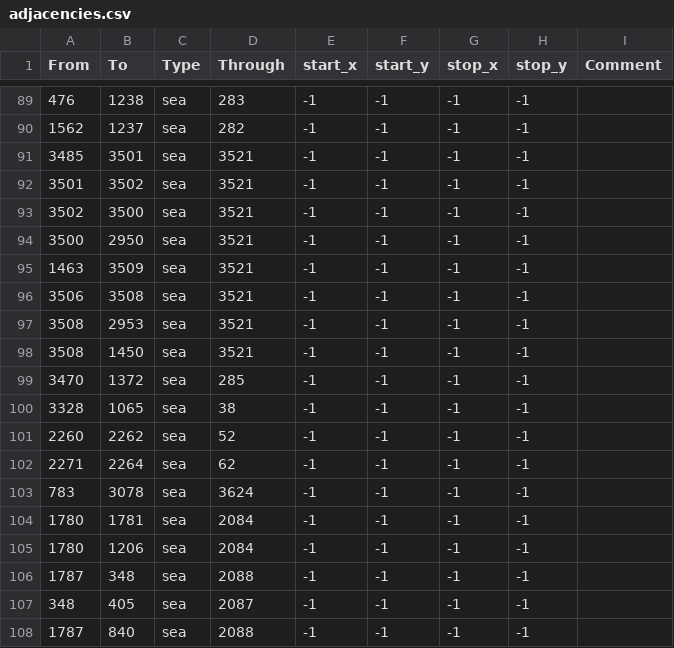
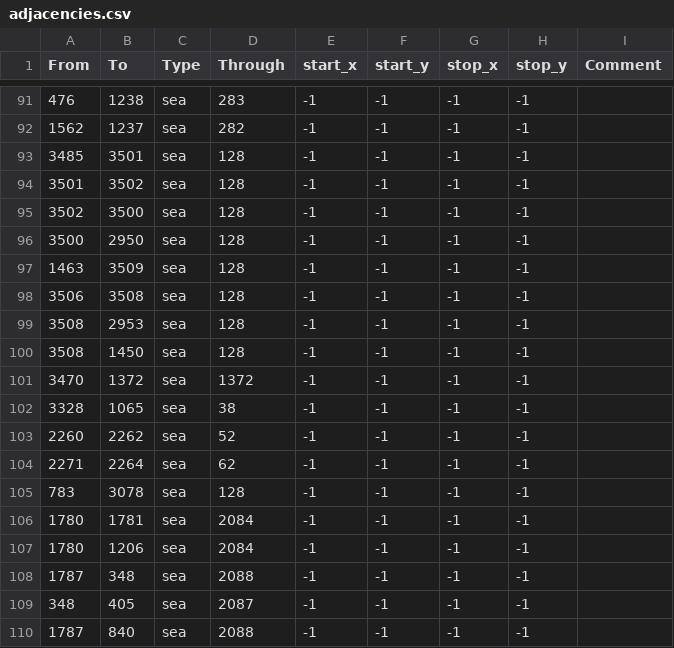
Before and after one commit to dogabeey/WWU, a CSV file: map/adjacencies.csv, drawn as a sheet; only a part is shown, gaps mark what is left out; the diff covers the shown part only.

```diff
--- a/map/adjacencies.csv
+++ b/map/adjacencies.csv
@@ -90,11 +92,11 @@ From;To;Type;Through;start_x;start_y;stop_x;stop_y;Comment
 1562;1237;sea;282;-1;-1;-1;-1;
-3485;3501;sea;3521;-1;-1;-1;-1;
-3501;3502;sea;3521;-1;-1;-1;-1;
-3502;3500;sea;3521;-1;-1;-1;-1;
-3500;2950;sea;3521;-1;-1;-1;-1;
-1463;3509;sea;3521;-1;-1;-1;-1;
-3506;3508;sea;3521;-1;-1;-1;-1;
-3508;2953;sea;3521;-1;-1;-1;-1;
-3508;1450;sea;3521;-1;-1;-1;-1;
-3470;1372;sea;285;-1;-1;-1;-1;
+3485;3501;sea;128;-1;-1;-1;-1;
+3501;3502;sea;128;-1;-1;-1;-1;
+3502;3500;sea;128;-1;-1;-1;-1;
+3500;2950;sea;128;-1;-1;-1;-1;
+1463;3509;sea;128;-1;-1;-1;-1;
+3506;3508;sea;128;-1;-1;-1;-1;
+3508;2953;sea;128;-1;-1;-1;-1;
+3508;1450;sea;128;-1;-1;-1;-1;
+3470;1372;sea;1372;-1;-1;-1;-1;
 3328;1065;sea;38;-1;-1;-1;-1;
@@ -102,3 +104,3 @@ From;To;Type;Through;start_x;start_y;stop_x;stop_y;Comment
 2271;2264;sea;62;-1;-1;-1;-1;
-783;3078;sea;3624;-1;-1;-1;-1;
+783;3078;sea;128;-1;-1;-1;-1;
 1780;1781;sea;2084;-1;-1;-1;-1;
```
Also changed, not shown: 14 added rows and 15 edited cells elsewhere in this file, 1 other file.
